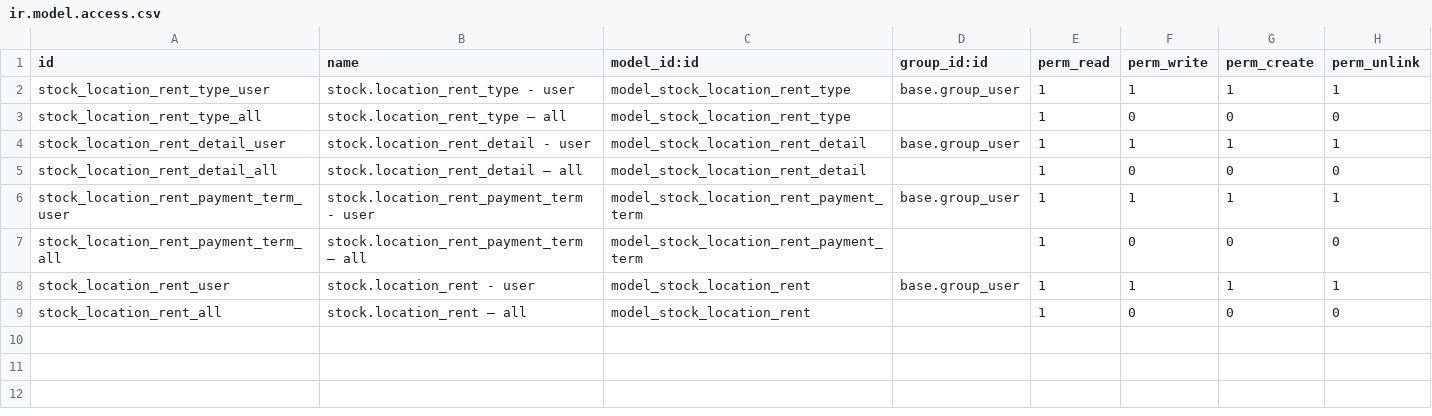
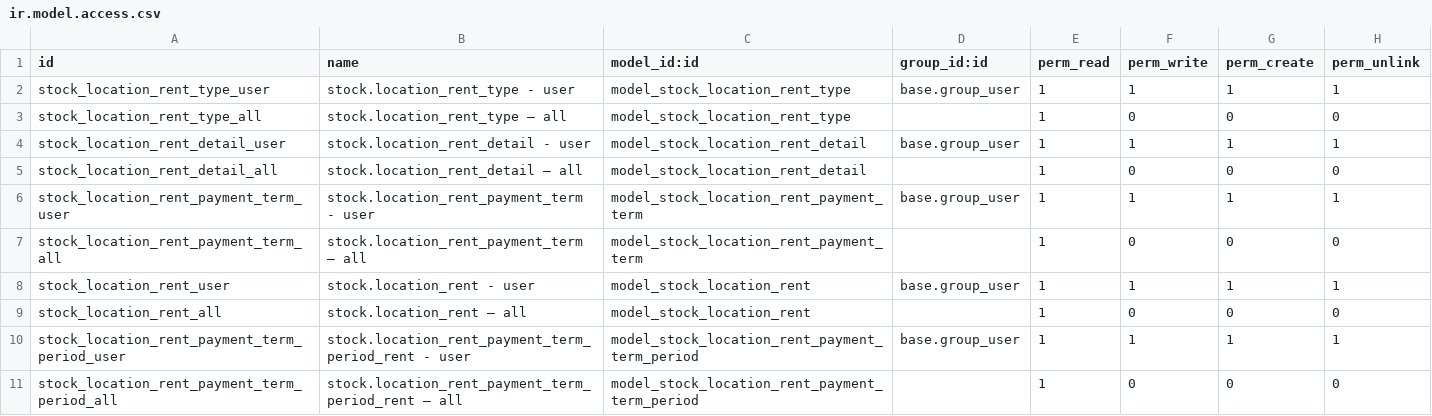
Before and after one commit to open-synergy/opnsynid-stock-logistics-workflow, a CSV file: stock_location_rent/security/ir.model.access.csv, drawn as a sheet; the diff names each change by its address in the sheet, - before the commit and + after, or states it on an @@ line.

Commit message:
[stock_location_rent] 8.0.1.0.0 Rev

```diff
--- a/stock_location_rent/security/ir.model.access.csv
+++ b/stock_location_rent/security/ir.model.access.csv
+row 10: stock_location_rent_payment_term_period_user | stock.location_rent_payment_term_period_rent - user | model_stock_location_rent_payment_term_period | base.group_user | 1 | 1 | 1 | 1
+row 11: stock_location_rent_payment_term_period_all | stock.location_rent_payment_term_period_rent – all | model_stock_location_rent_payment_term_period |  | 1 | 0 | 0 | 0
```
Also changed, not shown: 15 other files.
